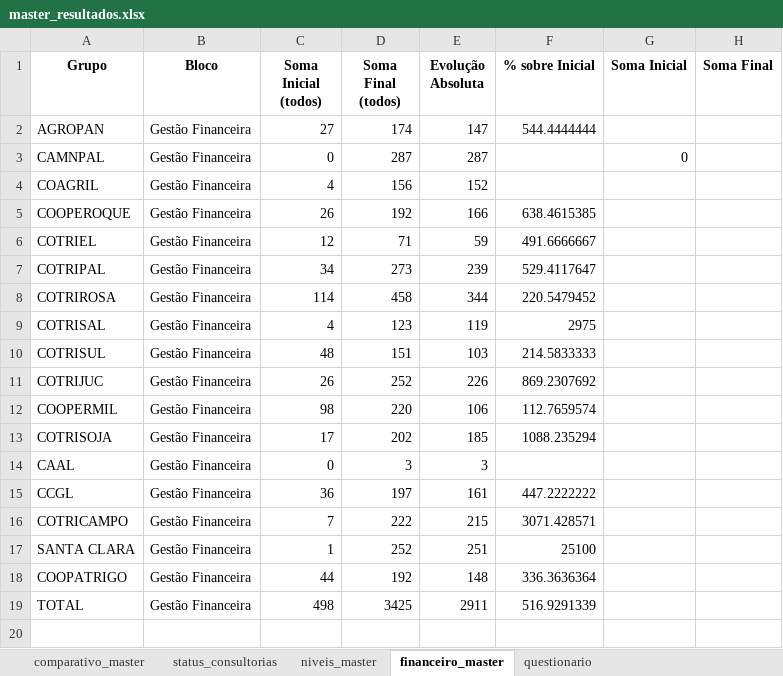
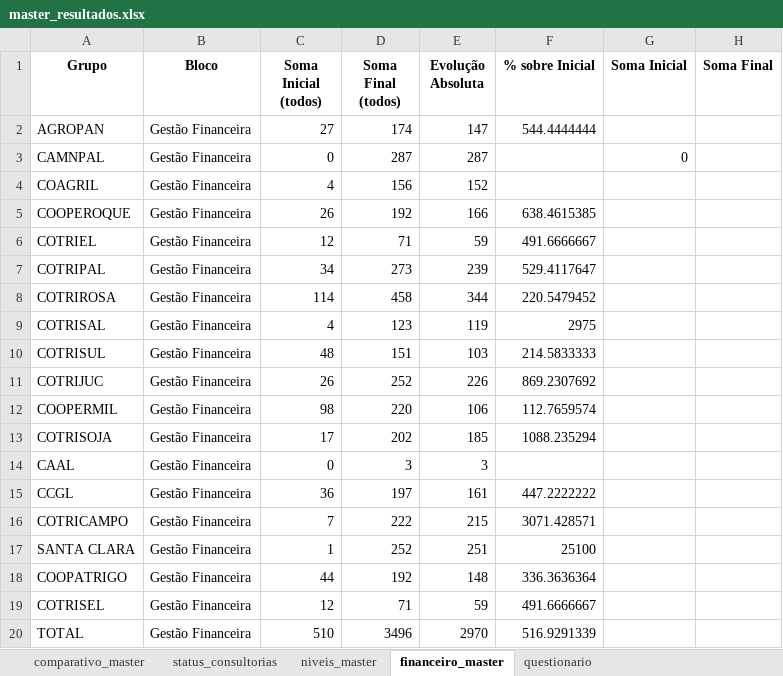
Before and after one commit to ricardosaran/EP-PROPRIEDADE-DIGITAL, an Excel workbook: master_resultados.xlsx, sheet financeiro_master, drawn as a sheet; values as stored, in another font and other column widths than the file's, no borders; addresses are those after the commit; the diff names each change by its address in the sheet, - before the commit and + after, or states it on an @@ line.

```diff
--- a/master_resultados.xlsx (sheet financeiro_master)
+++ b/master_resultados.xlsx (sheet financeiro_master)
+row 19: COTRISEL | Gestão Financeira | 12 | 71 | 59 | 491.6666667
-C20 (Soma Inicial (todos)): 498
+C20 (Soma Inicial (todos)): 510
-D20 (Soma Final (todos)): 3425
+D20 (Soma Final (todos)): 3496
-E20 (Evolução Absoluta): 2911
+E20 (Evolução Absoluta): 2970
```
Also changed, not shown: sheet comparativo_master, sheet niveis_master.
